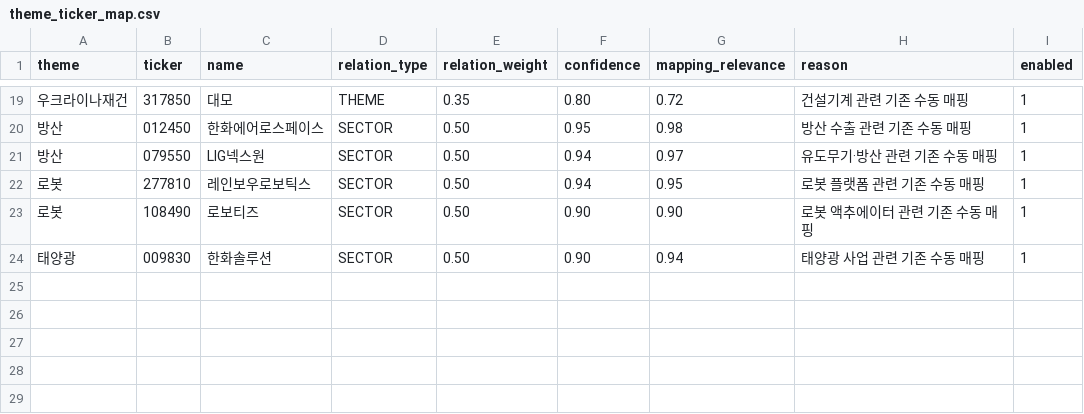
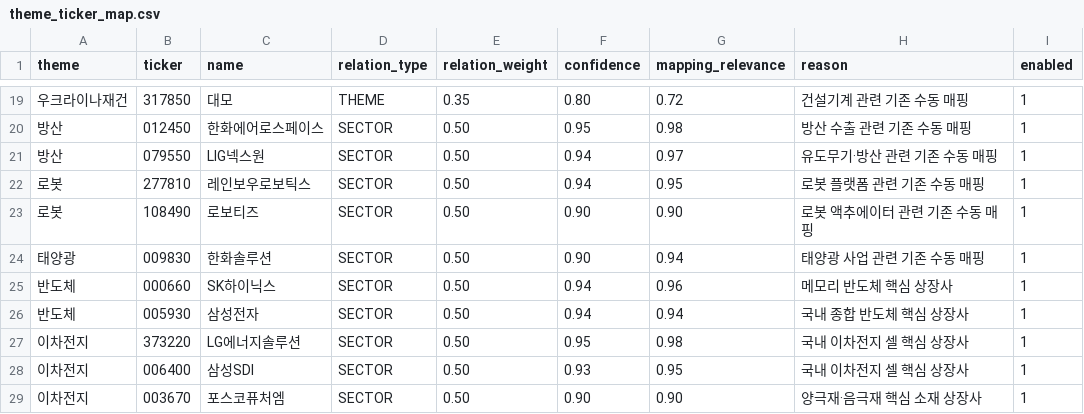
Before and after one commit to SooyeonKim-github/ChartExpertAnalyzer, a CSV file: MaterialAnalyzer/data/reference/theme_ticker_map.csv, drawn as a sheet; only a part is shown, gaps mark what is left out; the diff names each change by its address in the sheet, - before the commit and + after, or states it on an @@ line.

Commit message:
Add conservative semiconductor and battery theme mappings

```diff
--- a/MaterialAnalyzer/data/reference/theme_ticker_map.csv
+++ b/MaterialAnalyzer/data/reference/theme_ticker_map.csv
+row 25: 반도체 | 000660 | SK하이닉스 | SECTOR | 0.50 | 0.94 | 0.96 | 메모리 반도체 핵심 상장사 | 1
+row 26: 반도체 | 005930 | 삼성전자 | SECTOR | 0.50 | 0.94 | 0.94 | 국내 종합 반도체 핵심 상장사 | 1
+row 27: 이차전지 | 373220 | LG에너지솔루션 | SECTOR | 0.50 | 0.95 | 0.98 | 국내 이차전지 셀 핵심 상장사 | 1
+row 28: 이차전지 | 006400 | 삼성SDI | SECTOR | 0.50 | 0.93 | 0.95 | 국내 이차전지 셀 핵심 상장사 | 1
+row 29: 이차전지 | 003670 | 포스코퓨처엠 | SECTOR | 0.50 | 0.90 | 0.90 | 양극재·음극재 핵심 소재 상장사 | 1
```
